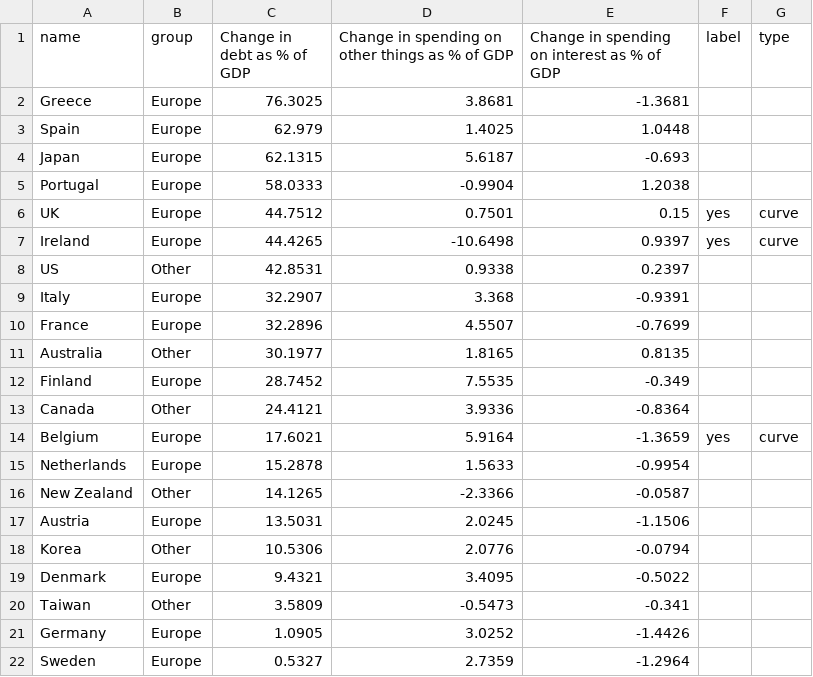
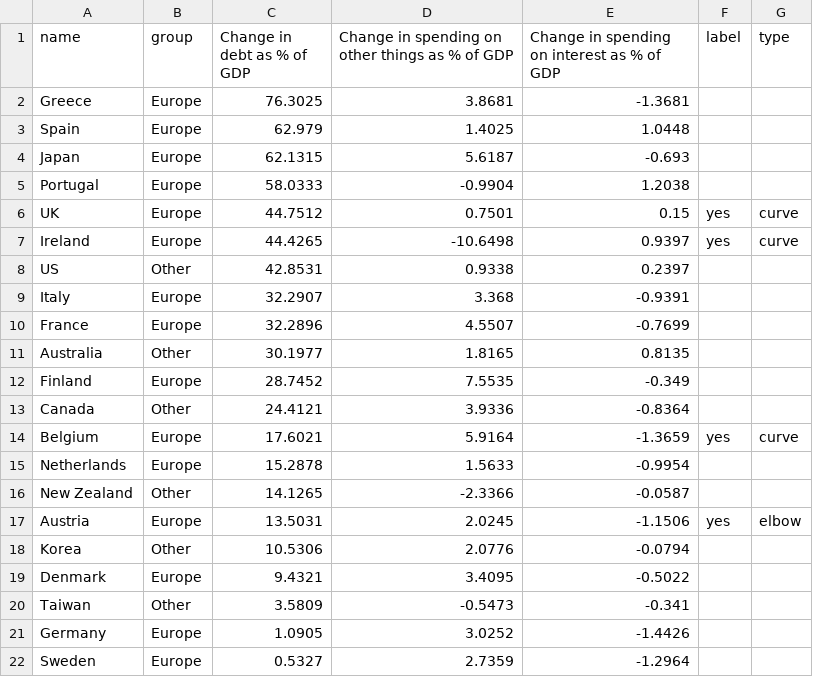
Before and after one commit to ft-interactive/visual-vocabulary-templates, a CSV file: scatter/bubble-data.csv, drawn as a sheet.

Commit message:
Add annotations dataset to scatterplotg

```diff
--- a/scatter/bubble-data.csv
+++ b/scatter/bubble-data.csv
@@ -16,3 +16,3 @@ Netherlands,Europe,15.2878,1.5633,-0.9954,,
 New Zealand,Other,14.1265,-2.3366,-0.0587,,
-Austria,Europe,13.5031,2.0245,-1.1506,,
+Austria,Europe,13.5031,2.0245,-1.1506,yes,elbow
 Korea,Other,10.5306,2.0776,-0.0794,,
```
Also changed, not shown: 1 other file.
